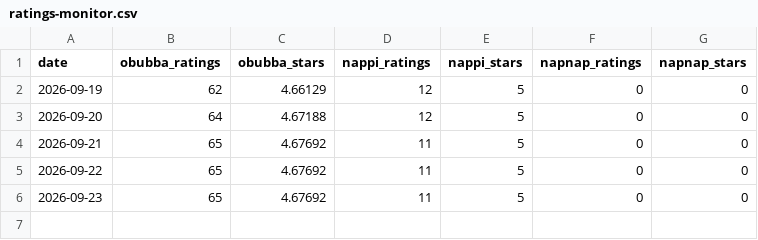
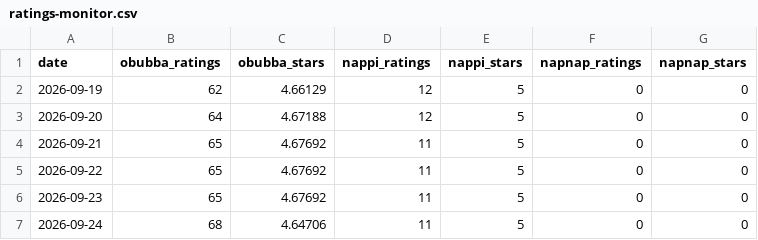
Before and after one commit to Zy3sha/Simplifi, a CSV file: marketing/ratings-monitor.csv, drawn as a sheet.

Commit message:
agent(ratings): daily traction snapshot

```diff
--- a/marketing/ratings-monitor.csv
+++ b/marketing/ratings-monitor.csv
@@ -6 +6,2 @@ date,obubba_ratings,obubba_stars,nappi_ratings,nappi_stars,napnap_ratings,napnap
 2026-09-23,65,4.67692,11,5,0,0
+2026-09-24,68,4.64706,11,5,0,0
```
